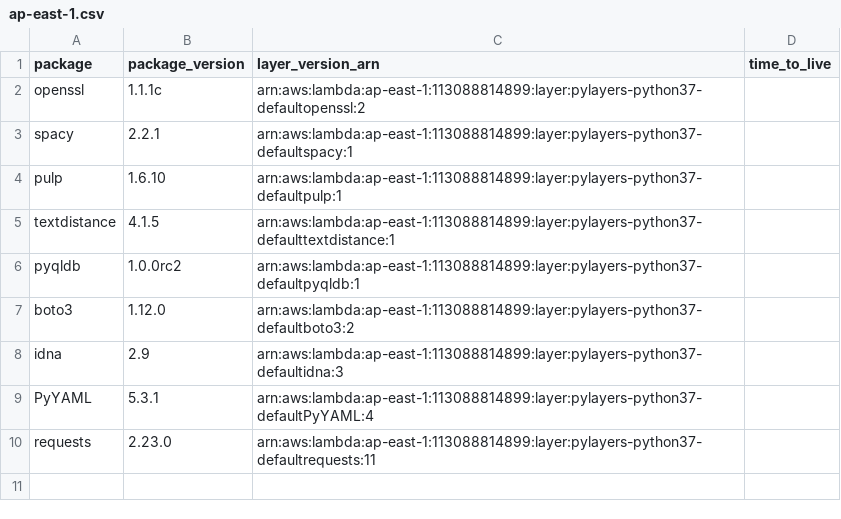
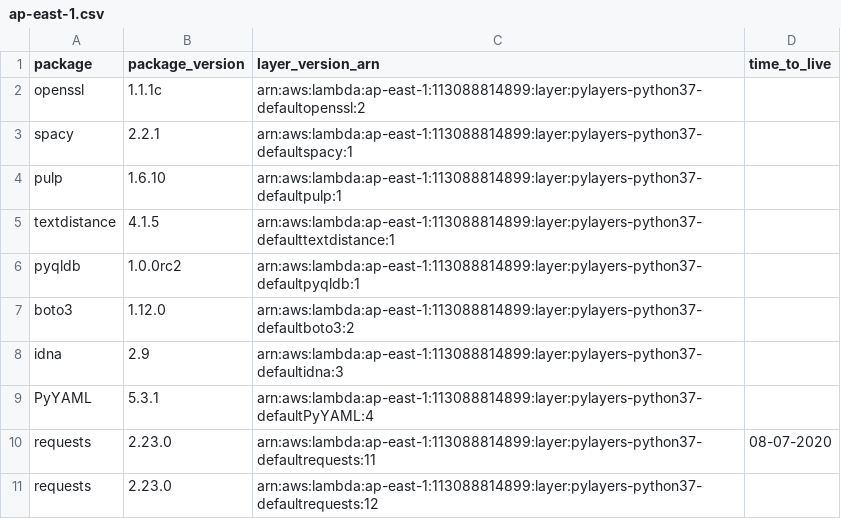
Before and after one commit to keithrozario/KLayers-default, a CSV file: deployments/python3.7/arns/ap-east-1.csv, drawn as a sheet.

```diff
--- a/deployments/python3.7/arns/ap-east-1.csv
+++ b/deployments/python3.7/arns/ap-east-1.csv
@@ -9,2 +9,3 @@ idna,2.9,arn:aws:lambda:ap-east-1:113088814899:layer:pylayers-python37-defaultid
 PyYAML,5.3.1,arn:aws:lambda:ap-east-1:113088814899:layer:pylayers-python37-defaultPyYAML:4,
-requests,2.23.0,arn:aws:lambda:ap-east-1:113088814899:layer:pylayers-python37-defaultrequests:11,
+requests,2.23.0,arn:aws:lambda:ap-east-1:113088814899:layer:pylayers-python37-defaultrequests:11,08-07-2020
+requests,2.23.0,arn:aws:lambda:ap-east-1:113088814899:layer:pylayers-python37-defaultrequests:12,
```
Also changed, not shown: deployments/python3.7/arns/ap-southeast-1.csv, deployments/python3.7/arns/me-south-1.csv, 1 other file.
